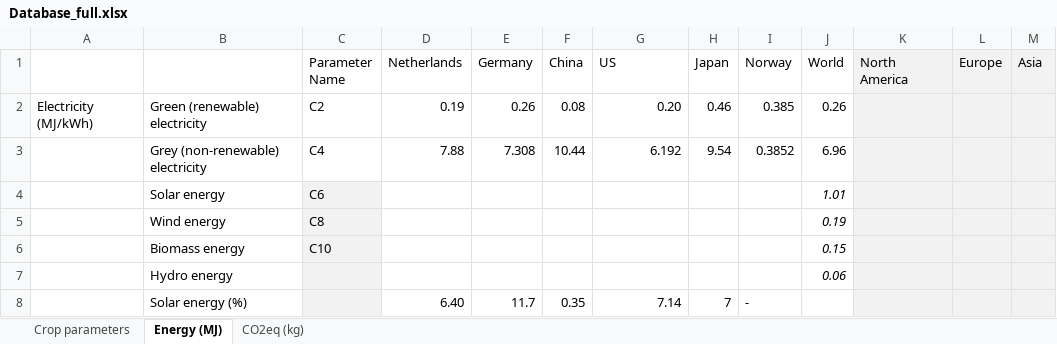
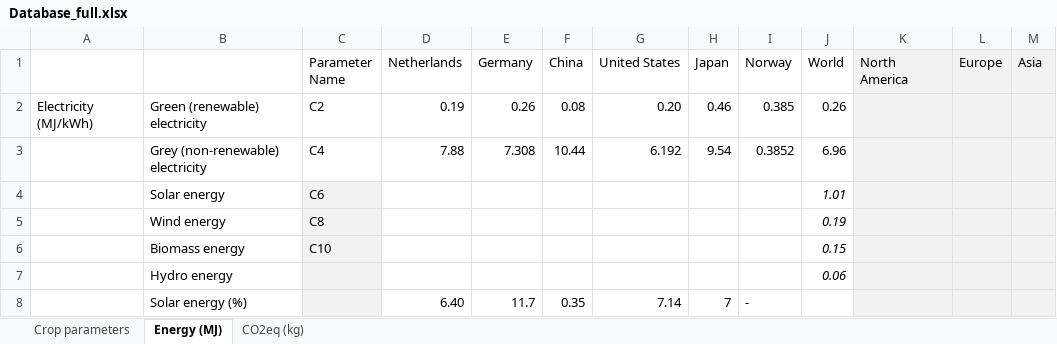
Before and after one commit to JaapWeerheim/ACT2321, an Excel workbook: Database_full.xlsx, sheet Energy (MJ), drawn as a sheet; only a part is shown; values as stored, in another font and other column widths than the file's, no borders; the diff names each change by its address in the sheet, - before the commit and + after, or states it on an @@ line.

```diff
--- a/Database_full.xlsx (sheet Energy (MJ))
+++ b/Database_full.xlsx (sheet Energy (MJ))
-G1: US
+G1: United States
```
Also changed, not shown: 1 other file.
